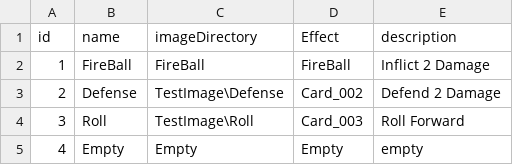
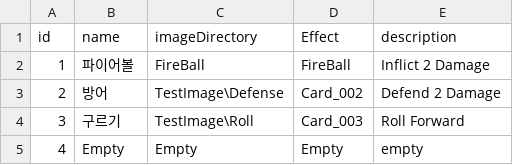
Before and after one commit to gimgangsan/soft_wave_project_repository, a CSV file: soft_wave_unity/Assets/Card/CardDB.csv, drawn as a sheet.

```diff
--- a/soft_wave_unity/Assets/Card/CardDB.csv
+++ b/soft_wave_unity/Assets/Card/CardDB.csv
@@ -1,5 +1,5 @@
 id,name,imageDirectory,Effect,description
-1,FireBall,FireBall,FireBall,Inflict 2 Damage
-2,Defense,TestImage\Defense,Card_002,Defend 2 Damage
-3,Roll,TestImage\Roll,Card_003,Roll Forward
+1,파이어볼,FireBall,FireBall,Inflict 2 Damage
+2,방어,TestImage\Defense,Card_002,Defend 2 Damage
+3,구르기,TestImage\Roll,Card_003,Roll Forward
 4,Empty,Empty,Empty,empty
```
Also changed, not shown: 26 other files.
